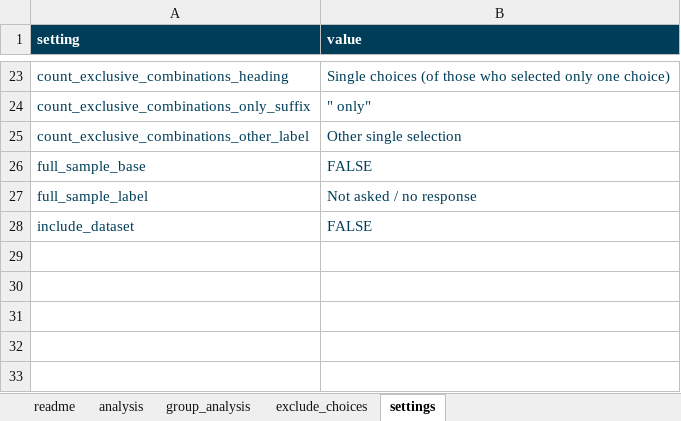
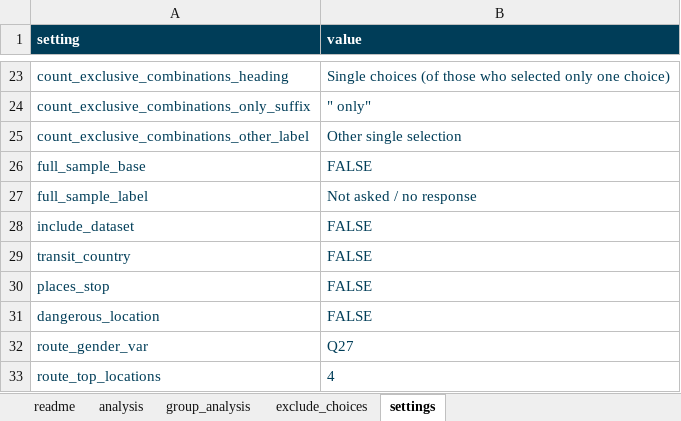
Before and after one commit to mixedmigrationcentre/AnalysisKit, an Excel workbook: inst/extdata/loa_template.xlsx, sheet settings, drawn as a sheet; only a part is shown, gaps mark what is left out; values as stored, in another font and other column widths than the file's, no borders; the diff names each change by its address in the sheet, - before the commit and + after, or states it on an @@ line.

Commit message:
route analysis

```diff
--- a/inst/extdata/loa_template.xlsx (sheet settings)
+++ b/inst/extdata/loa_template.xlsx (sheet settings)
+row 29: transit_country | FALSE
+row 30: places_stop | FALSE
+row 31: dangerous_location | FALSE
+row 32: route_gender_var | Q27
+row 33: route_top_locations | 4
```
Also changed, not shown: 36 other files.
